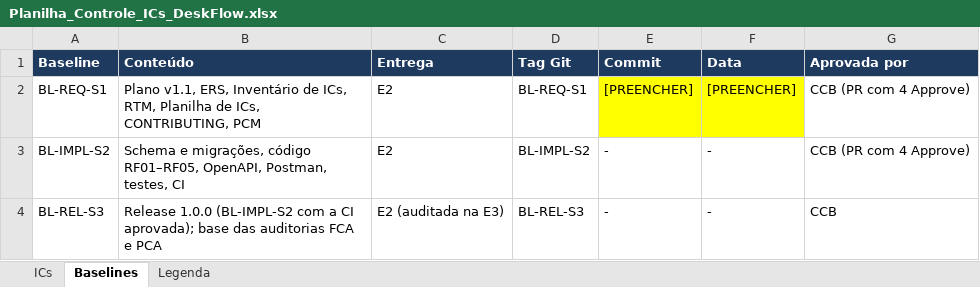
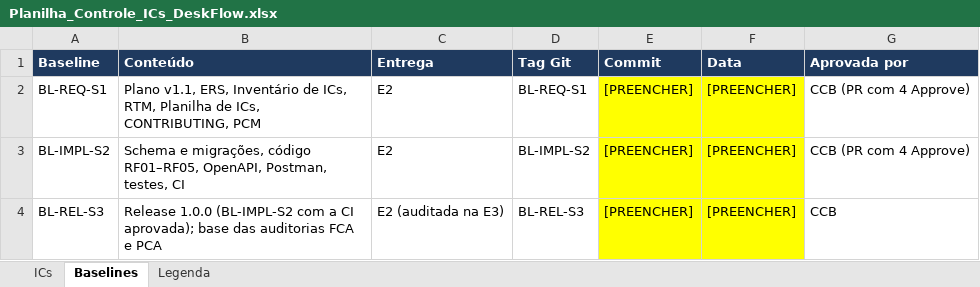
Before and after one commit to witoriapaulino/DeskFlow, an Excel workbook: docs/Planilha_Controle_ICs_DeskFlow.xlsx, sheet Baselines, drawn as a sheet; values as stored, in another font and other column widths than the file's, no borders; the diff names each change by its address in the sheet, - before the commit and + after, or states it on an @@ line.

```diff
--- a/docs/Planilha_Controle_ICs_DeskFlow.xlsx (sheet Baselines)
+++ b/docs/Planilha_Controle_ICs_DeskFlow.xlsx (sheet Baselines)
-E3:E4 (Commit): -
+E3:E4 (Commit): [PREENCHER]
-E3:F4 fill: none
+E3:F4 fill: #FFFF00
-F3:F4 (Data): -
+F3:F4 (Data): [PREENCHER]
```
Also changed, not shown: sheet ICs, 5 other files.
